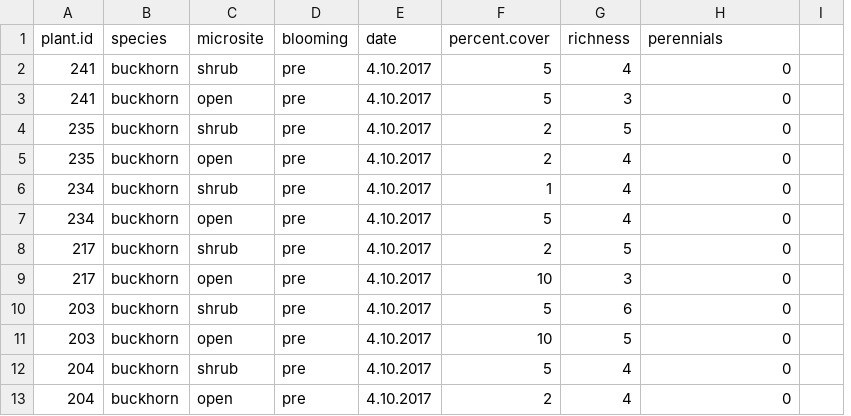
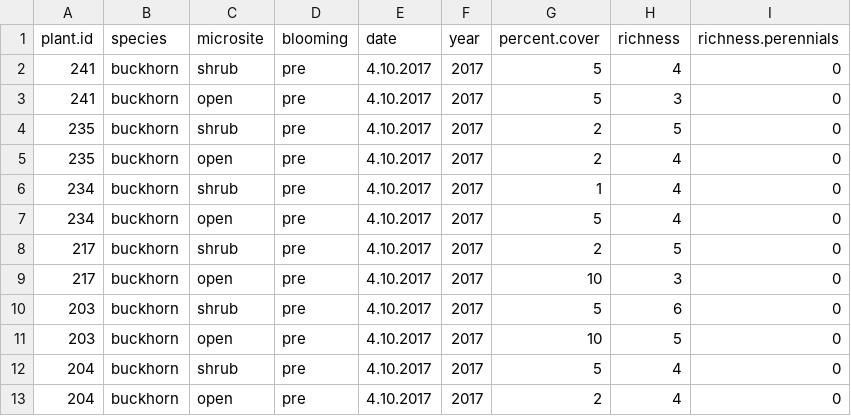
Before and after one commit to cjlortie/Shrub_facilitation_contrasts, a CSV file: data/buckhorn.csv, drawn as a sheet; only a part is shown; removed rows and columns are numbered as before the commit, all else as after; the diff names each change by its address in the sheet, - before the commit and + after, or states it on an @@ line.

```diff
--- a/data/buckhorn.csv
+++ b/data/buckhorn.csv
+column F (year), rows 2-13: all 2017
-column I, empty
-I1: perennials
+I1: richness.perennials
```
Also changed, not shown: 4 other files.
